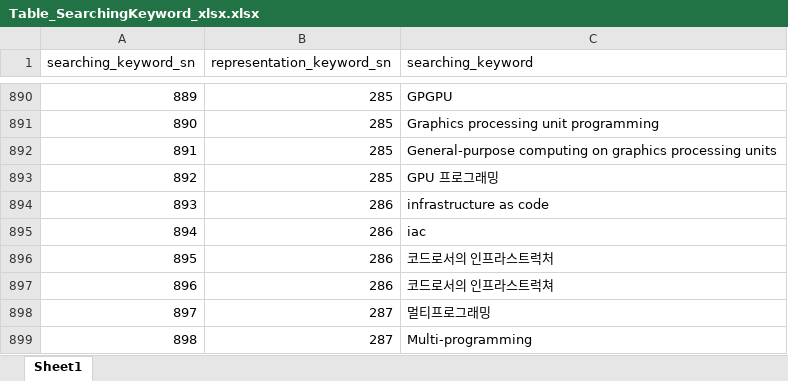
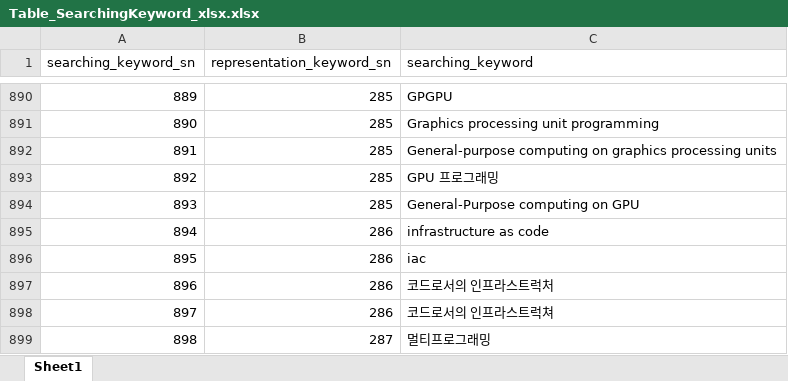
Before and after one commit to whdgk227/kw-search-demo, an Excel workbook: keyword_table/xlsx/Table_SearchingKeyword_xlsx.xlsx, sheet Sheet1, drawn as a sheet; only a part is shown, gaps mark what is left out; the shorter side is filled out with more unchanged rows; values as stored, in another font and other column widths than the file's, no borders; addresses are those after the commit; the diff names each change by its address in the sheet, - before the commit and + after, or states it on an @@ line.

Commit message:
update Keyword list

```diff
--- a/keyword_table/xlsx/Table_SearchingKeyword_xlsx.xlsx (sheet Sheet1)
+++ b/keyword_table/xlsx/Table_SearchingKeyword_xlsx.xlsx (sheet Sheet1)
+row 894: 893 | 285 | General-Purpose computing on GPU
@@ column A (searching_keyword_sn) renumbered from row 895 down @@
```
Also changed, not shown: keyword_table/xlsx/Table_RepKeyword_xlsx.xlsx.
